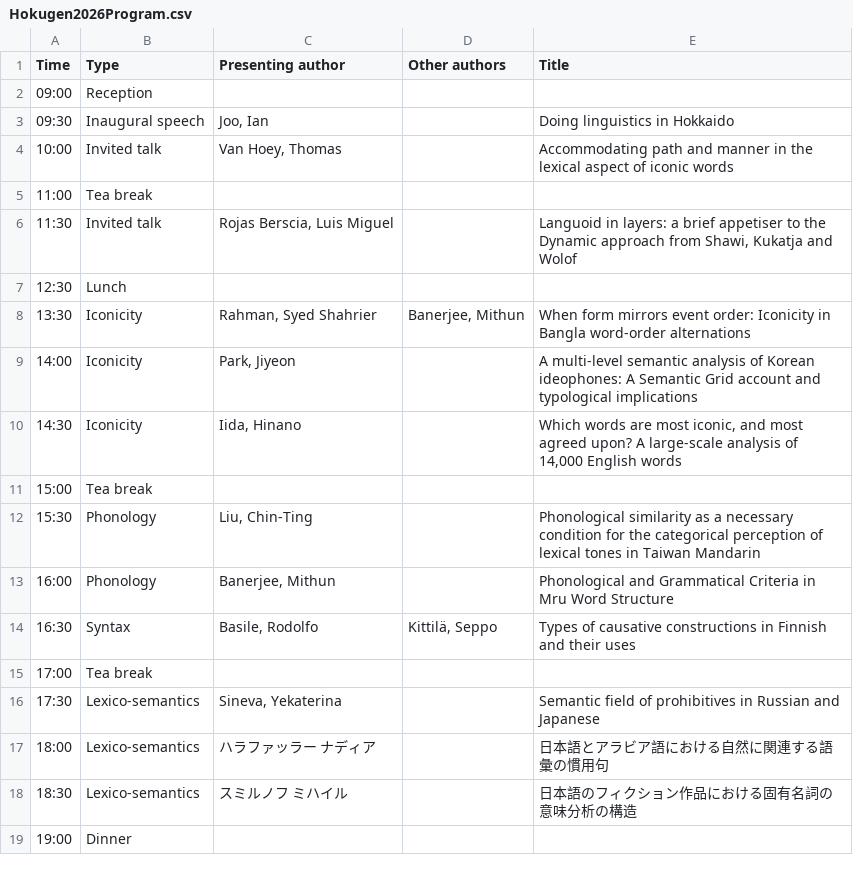
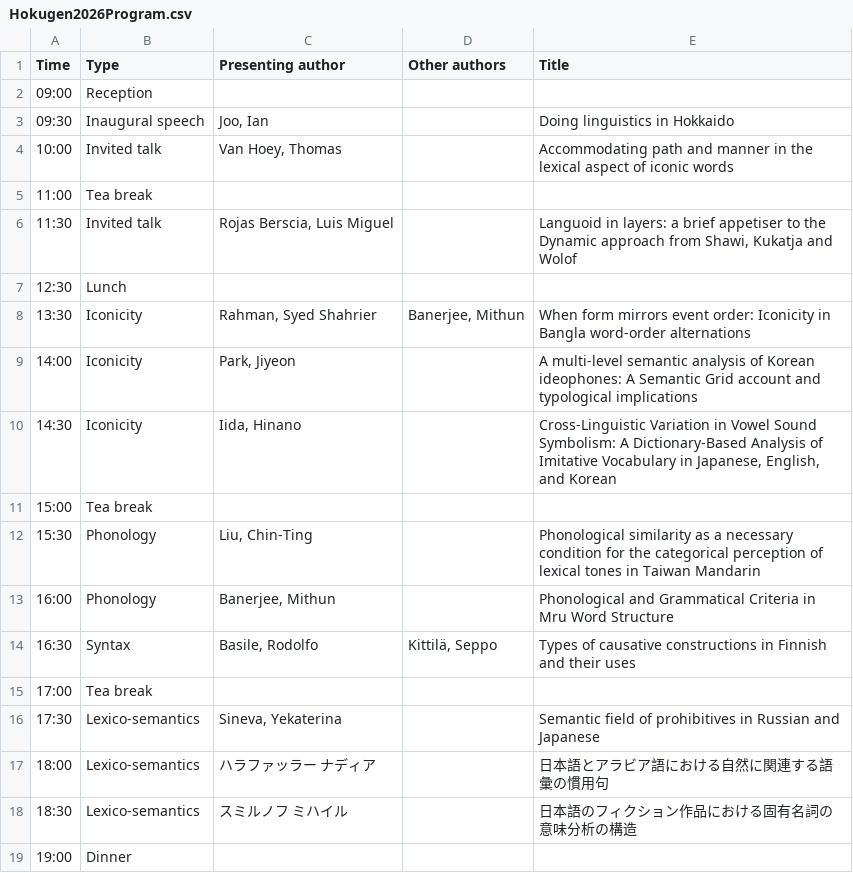
Before and after one commit to ianjoo/hokugen, a CSV file: Hokugen2026Program.csv, drawn as a sheet.

```diff
--- a/Hokugen2026Program.csv
+++ b/Hokugen2026Program.csv
@@ -9,3 +9,3 @@
 14:00,Iconicity,"Park, Jiyeon",,A multi-level semantic analysis of Korean ideophones: A Semantic Grid account and typological implications
-14:30,Iconicity,"Iida, Hinano",,"Which words are most iconic, and most agreed upon? A large-scale analysis of 14,000 English words"
+14:30,Iconicity,"Iida, Hinano",,"Cross-Linguistic Variation in Vowel Sound Symbolism: A Dictionary-Based Analysis of Imitative Vocabulary in Japanese, English, and Korean"
 15:00,Tea break,,,
```
Also changed, not shown: docs/Hokugen2026Program.csv, 2 other files.
